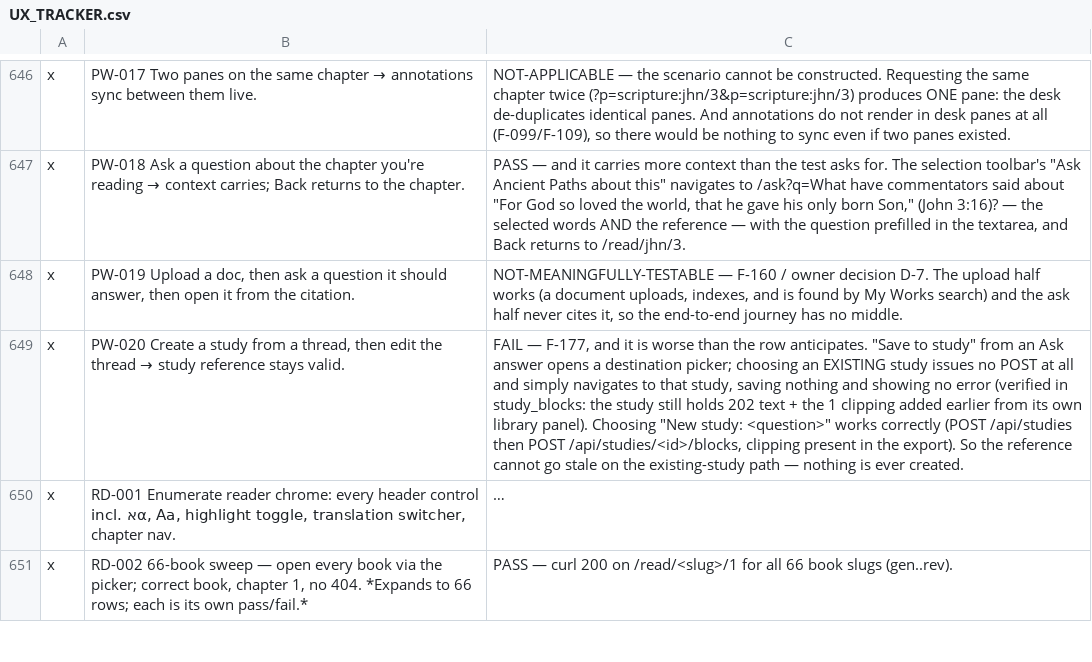
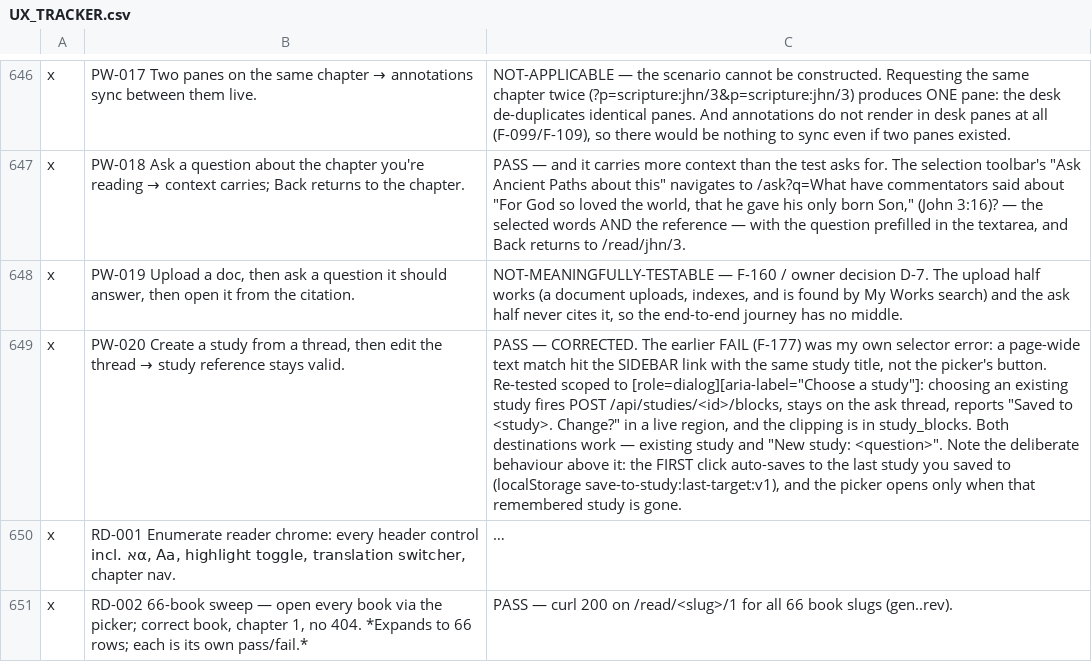
Before and after one commit to thomascfoley-stack/ancient-roads, a CSV file: UX_TRACKER.csv, drawn as a sheet; only a part is shown, gaps mark what is left out; long unchanged cells end in …; the diff names each change by its address in the sheet, - before the commit and + after, or states it on an @@ line.

Commit message:
UX testing: RETRACT F-177 — it was my selector, not a bug
The sidebar carries a link with the same study title as the picker option, so
a page-wide innerText match clicked the link and navigated. Scoped to the
picker dialog, choosing an existing study POSTs the block, stays on the
thread, and reports 'Saved to <study>'. Confirmed in study_blocks.

Model: claude-opus-5

```diff
--- a/UX_TRACKER.csv
+++ b/UX_TRACKER.csv
-C649: FAIL — F-177, and it is worse than the row anticipates. "Save to study" from an Ask answer opens a destination picker; choosing an EXISTING study issues no POST at all and simply navigates to that study, saving nothing and showing no error (verified in study_blocks: the study still holds 202 text + the 1 clipping added earlier from its own library panel). Choosing "New study: <question>" works correctly (POST /api/studies then POST /api/studies/<id>/blocks, clipping present in the export). So the reference cannot go stale on the existing-study path — nothing is ever created.
+C649: PASS — CORRECTED. The earlier FAIL (F-177) was my own selector error: a page-wide text match hit the SIDEBAR link with the same study title, not the picker's button. Re-tested scoped to [role=dialog][aria-label="Choose a study"]: choosing an existing study fires POST /api/studies/<id>/blocks, stays on the ask thread, reports "Saved to <study>. Change?" in a live region, and the clipping is in study_blocks. Both destinations work — existing study and "New study: <question>". Note the deliberate behaviour above it: the FIRST click auto-saves to the last study you saved to (localStorage save-to-study:last-target:v1), and the picker opens only when that remembered study is gone.
```
Also changed, not shown: 1 other file.
